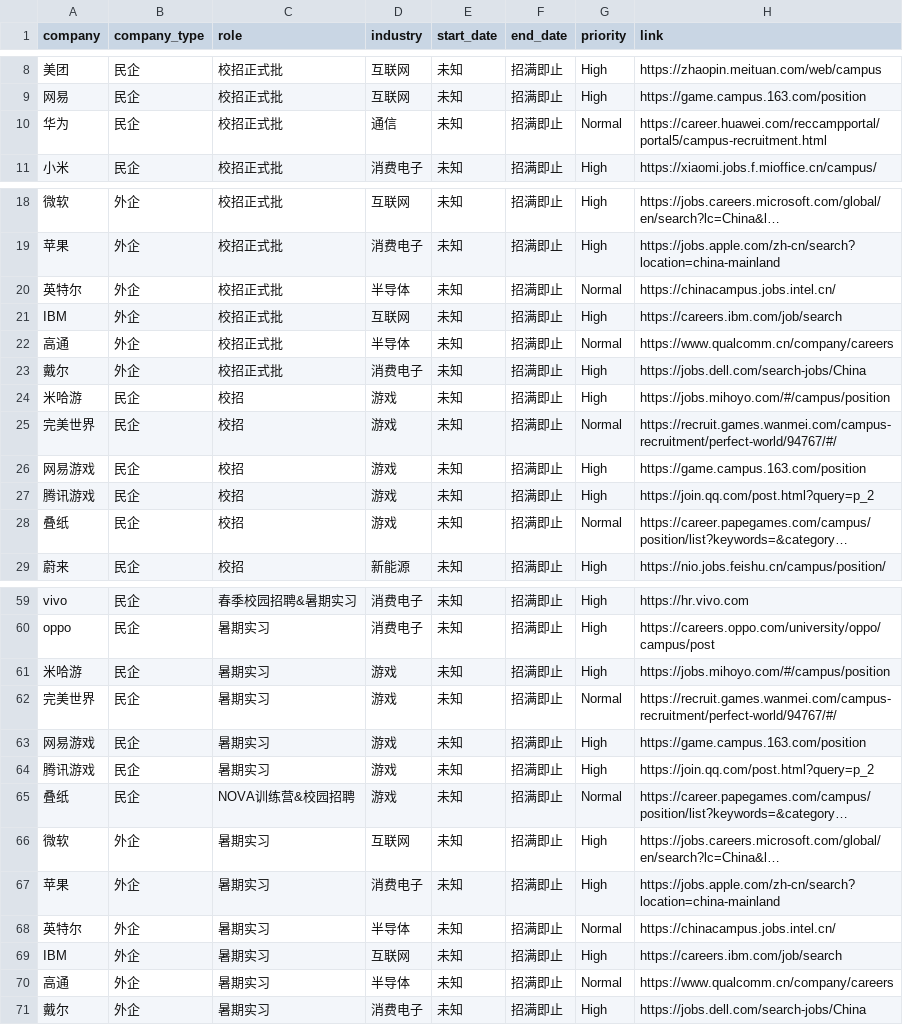
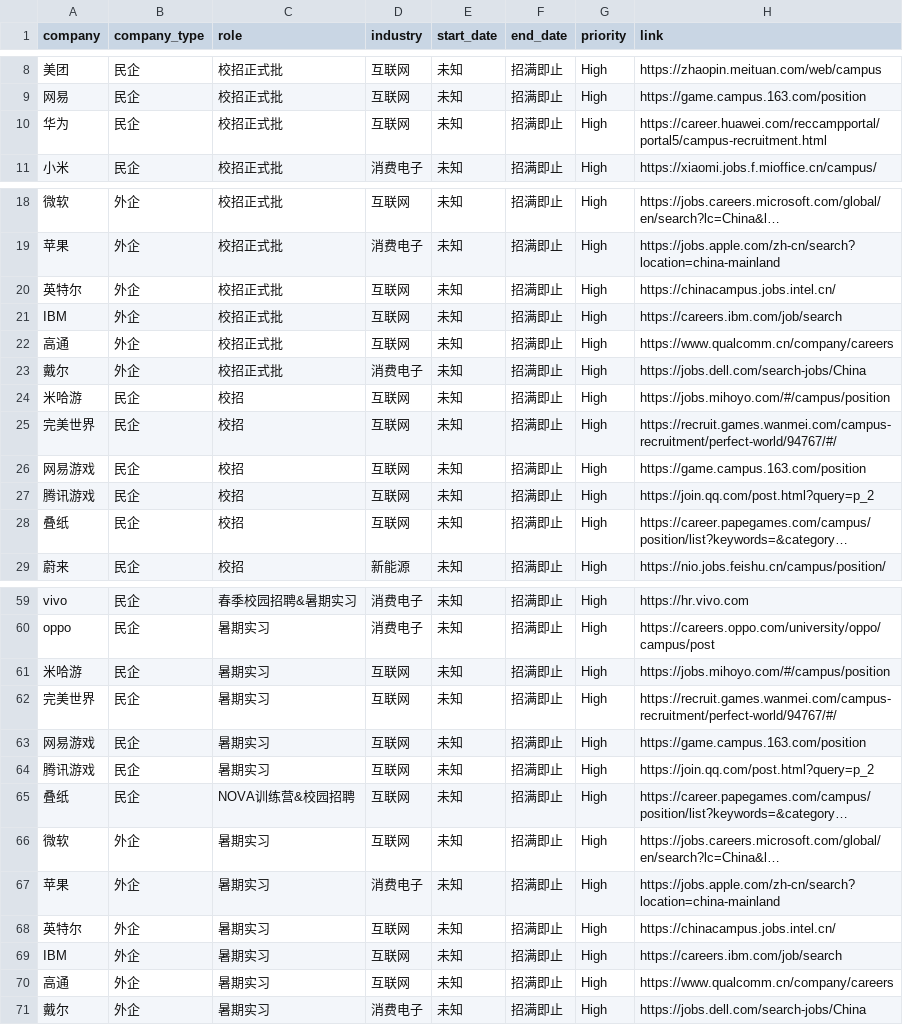
Before and after one commit to renlin414/job-scraper-dashboard, a CSV file: jobs_daily.csv, drawn as a sheet; only a part is shown, gaps mark what is left out; long unchanged cells end in …; the diff covers the shown part only; the diff names each change by its address in the sheet, - before the commit and + after, or states it on an @@ line.

```diff
--- a/jobs_daily.csv
+++ b/jobs_daily.csv
-D10 (industry): 通信
+D10 (industry): 互联网
-G10 (priority): Normal
+G10 (priority): High
-D20 (industry): 半导体
+D20 (industry): 互联网
-G20 (priority): Normal
+G20 (priority): High
-D22 (industry): 半导体
+D22 (industry): 互联网
-G22 (priority): Normal
+G22 (priority): High
-D24:D28 (industry): 游戏
+D24:D28 (industry): 互联网
-G25 (priority): Normal
+G25 (priority): High
-G28 (priority): Normal
+G28 (priority): High
-D61:D65 (industry): 游戏
+D61:D65 (industry): 互联网
-G62 (priority): Normal
+G62 (priority): High
-G65 (priority): Normal
+G65 (priority): High
-D68 (industry): 半导体
+D68 (industry): 互联网
-G68 (priority): Normal
+G68 (priority): High
-D70 (industry): 半导体
+D70 (industry): 互联网
-G70 (priority): Normal
+G70 (priority): High
```
Also changed, not shown: 7 edited cells elsewhere in this file.
